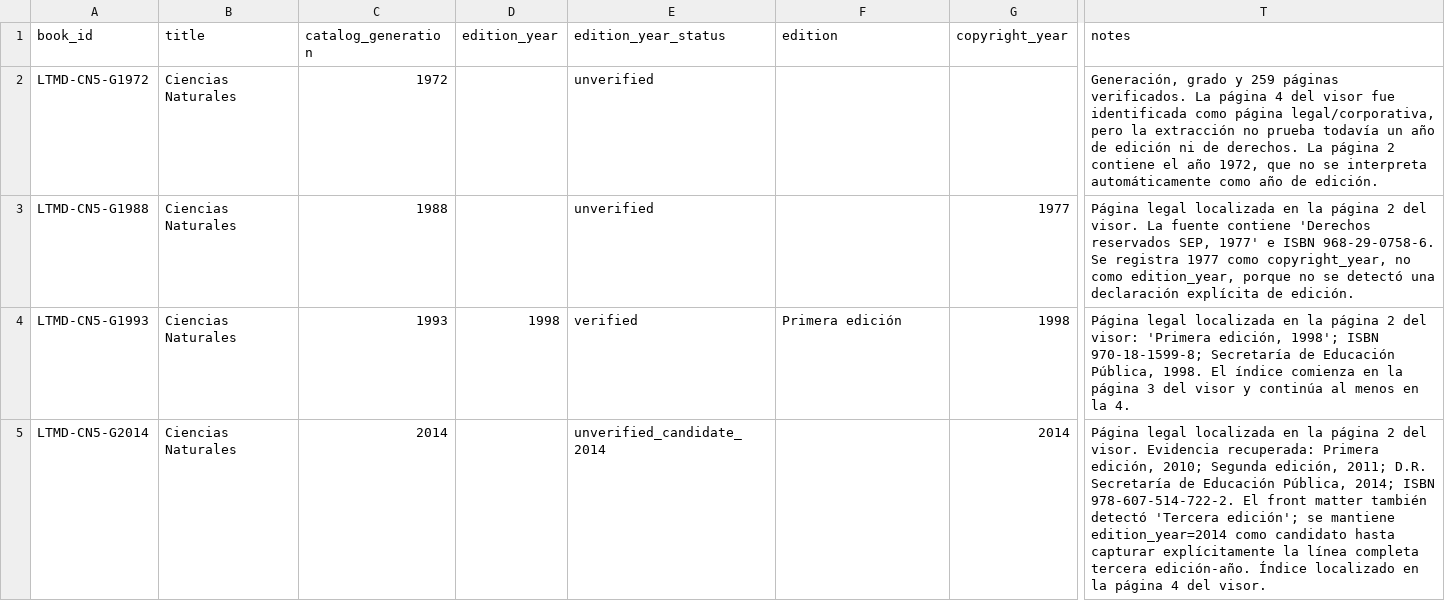
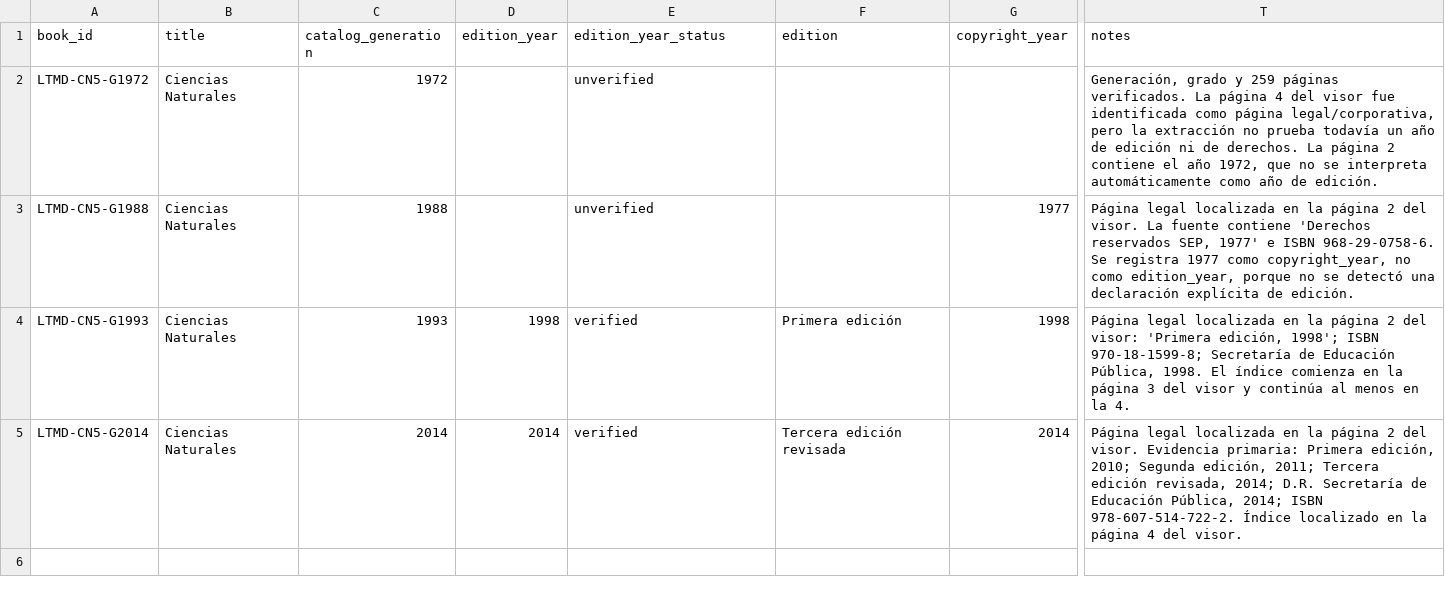
Before and after one commit to fersandovalgtz/libro-texto-mexicano-digital, a CSV file: data/book_inventory.csv, drawn as a sheet; only a part is shown, gaps mark what is left out; the diff names each change by its address in the sheet, - before the commit and + after, or states it on an @@ line.

Commit message:
data: verify 2014 third revised edition from legal page

```diff
--- a/data/book_inventory.csv
+++ b/data/book_inventory.csv
-D5 (edition_year): (empty)
+D5 (edition_year): 2014
-E5 (edition_year_status): unverified_candidate_2014
+E5 (edition_year_status): verified
-F5 (edition): (empty)
+F5 (edition): Tercera edición revisada
-T5 (notes): …visor. Evidencia recuperada: Primera edición, 2010; Segunda edición, 2011; D.R. Secretaría de Educación Pública, 2014; ISBN 978-607-514-722-2. El front matter también detectó 'Tercera edición'; se mantiene edition_year=2014 como candidato hasta capturar explícitamente la línea completa tercera edición-año. Índice localizado…
+T5 (notes): …visor. Evidencia primaria: Primera edición, 2010; Segunda edición, 2011; Tercera edición revisada, 2014; D.R. Secretaría de Educación Pública, 2014; ISBN 978-607-514-722-2. Índice localizado…
```
